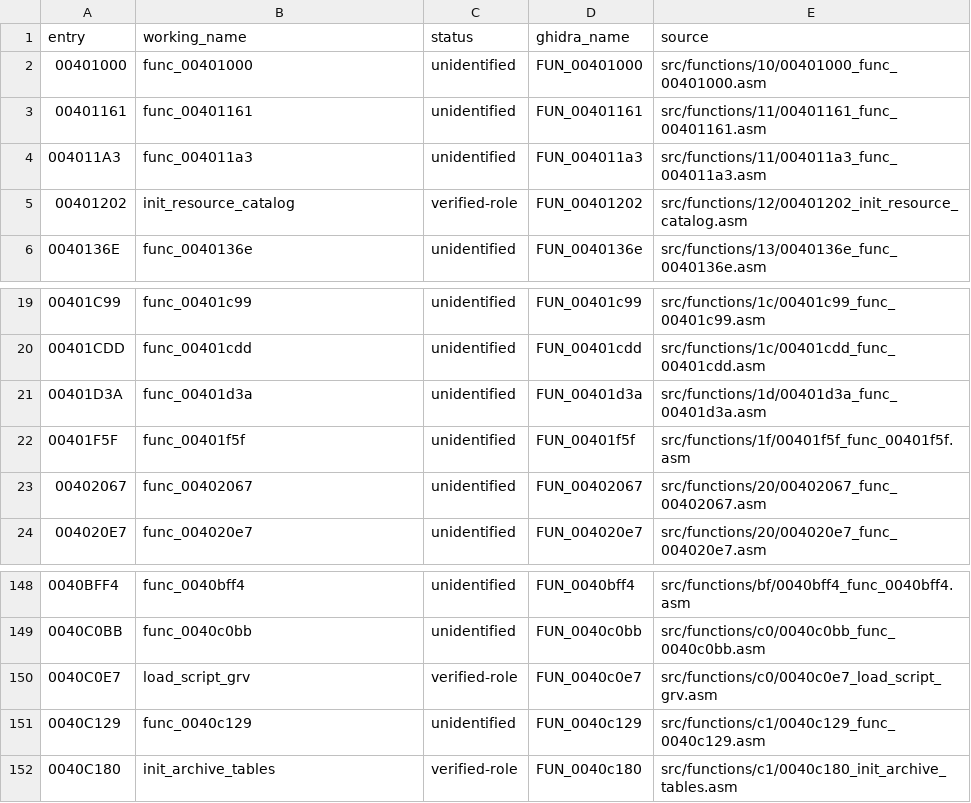
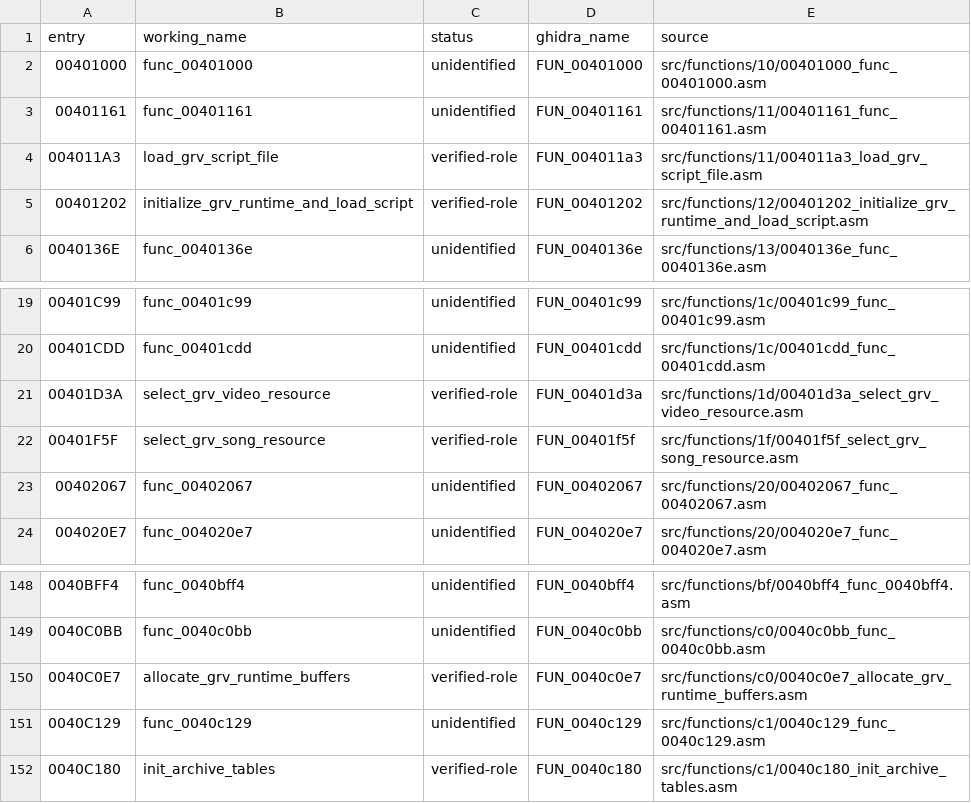
Before and after one commit to mattseabrook/v64tng, a TSV file: disassembly/v32tng/analysis/function-inventory.tsv, drawn as a sheet; only a part is shown, gaps mark what is left out.

```diff
--- a/disassembly/v32tng/analysis/function-inventory.tsv
+++ b/disassembly/v32tng/analysis/function-inventory.tsv
@@ -3,4 +3,4 @@ entry	working_name	status	ghidra_name	source
 00401161	func_00401161	unidentified	FUN_00401161	src/functions/11/00401161_func_00401161.asm
-004011A3	func_004011a3	unidentified	FUN_004011a3	src/functions/11/004011a3_func_004011a3.asm
-00401202	init_resource_catalog	verified-role	FUN_00401202	src/functions/12/00401202_init_resource_catalog.asm
+004011A3	load_grv_script_file	verified-role	FUN_004011a3	src/functions/11/004011a3_load_grv_script_file.asm
+00401202	initialize_grv_runtime_and_load_script	verified-role	FUN_00401202	src/functions/12/00401202_initialize_grv_runtime_and_load_script.asm
 0040136E	func_0040136e	unidentified	FUN_0040136e	src/functions/13/0040136e_func_0040136e.asm
@@ -20,4 +20,4 @@ entry	working_name	status	ghidra_name	source
 00401CDD	func_00401cdd	unidentified	FUN_00401cdd	src/functions/1c/00401cdd_func_00401cdd.asm
-00401D3A	func_00401d3a	unidentified	FUN_00401d3a	src/functions/1d/00401d3a_func_00401d3a.asm
-00401F5F	func_00401f5f	unidentified	FUN_00401f5f	src/functions/1f/00401f5f_func_00401f5f.asm
+00401D3A	select_grv_video_resource	verified-role	FUN_00401d3a	src/functions/1d/00401d3a_select_grv_video_resource.asm
+00401F5F	select_grv_song_resource	verified-role	FUN_00401f5f	src/functions/1f/00401f5f_select_grv_song_resource.asm
 00402067	func_00402067	unidentified	FUN_00402067	src/functions/20/00402067_func_00402067.asm
@@ -149,3 +149,3 @@ entry	working_name	status	ghidra_name	source
 0040C0BB	func_0040c0bb	unidentified	FUN_0040c0bb	src/functions/c0/0040c0bb_func_0040c0bb.asm
-0040C0E7	load_script_grv	verified-role	FUN_0040c0e7	src/functions/c0/0040c0e7_load_script_grv.asm
+0040C0E7	allocate_grv_runtime_buffers	verified-role	FUN_0040c0e7	src/functions/c0/0040c0e7_allocate_grv_runtime_buffers.asm
 0040C129	func_0040c129	unidentified	FUN_0040c129	src/functions/c1/0040c129_func_0040c129.asm
```
Also changed, not shown: disassembly/V/analysis/function-inventory.tsv, 45 other files.
